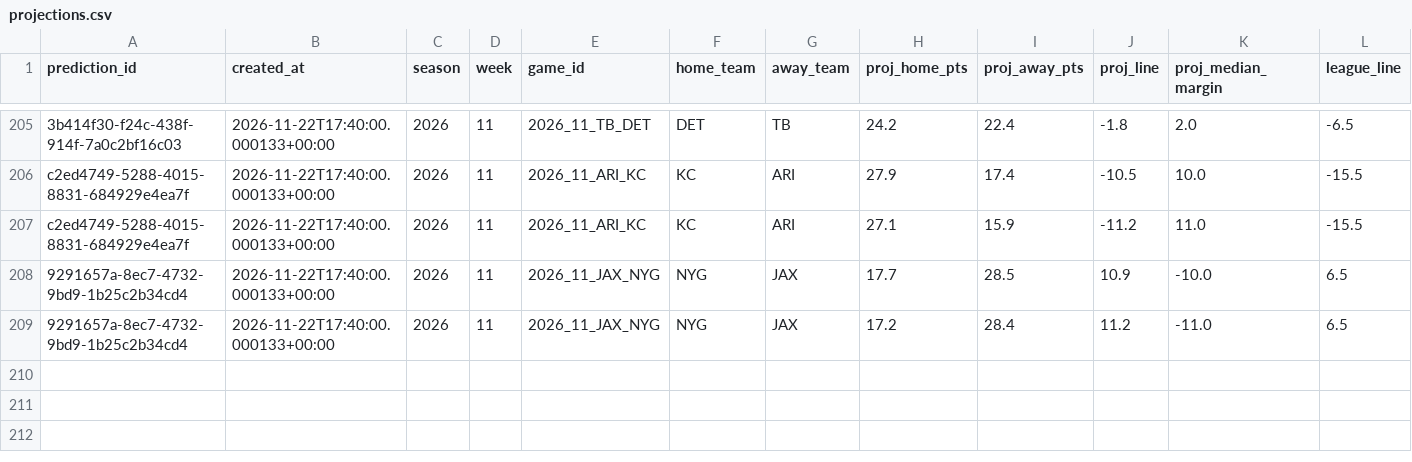
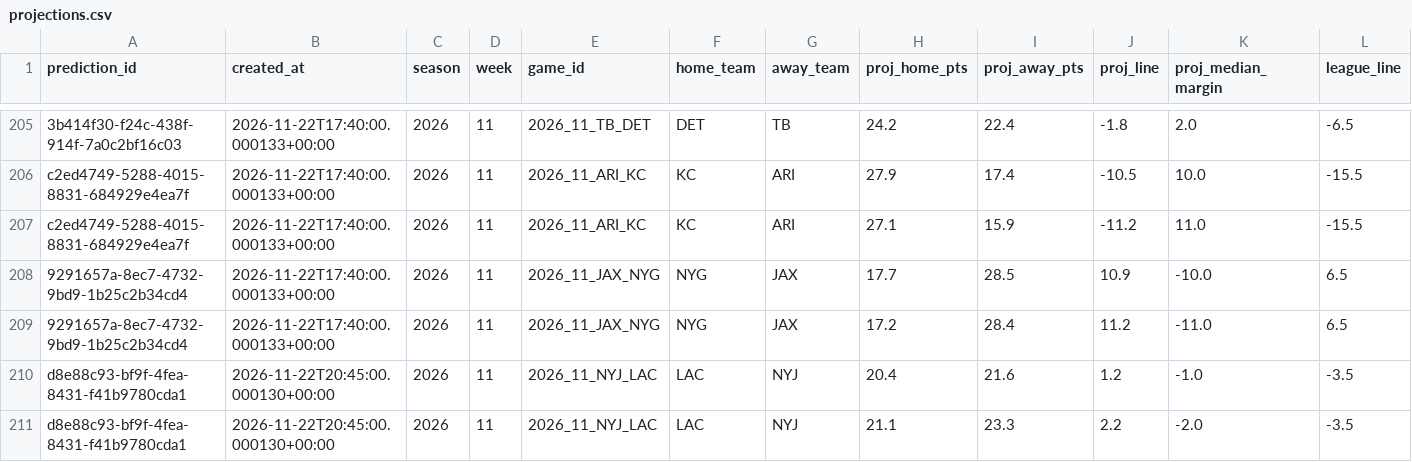
Before and after one commit to wbblanck/NFL_ATS, a CSV file: data/predictions/projections.csv, drawn as a sheet; only a part is shown, gaps mark what is left out; rows hold the shown columns only; the diff names each change by its address in the sheet, - before the commit and + after, or states it on an @@ line.

Commit message:
picks: lock run 2026-11-22T20:46Z

```diff
--- a/data/predictions/projections.csv
+++ b/data/predictions/projections.csv
+row 210: d8e88c93-bf9f-4fea-8431-f41b9780cda1 | 2026-11-22T20:45:00.000130+00:00 | 2026 | 11 | 2026_11_NYJ_LAC | LAC | NYJ | 20.4 | 21.6 | 1.2 | -1.0 | -3.5
+row 211: d8e88c93-bf9f-4fea-8431-f41b9780cda1 | 2026-11-22T20:45:00.000130+00:00 | 2026 | 11 | 2026_11_NYJ_LAC | LAC | NYJ | 21.1 | 23.3 | 2.2 | -2.0 | -3.5
```
Also changed, not shown: data/lines/api_usage.csv, data/predictions/line_freeze.csv, 4 other files.
